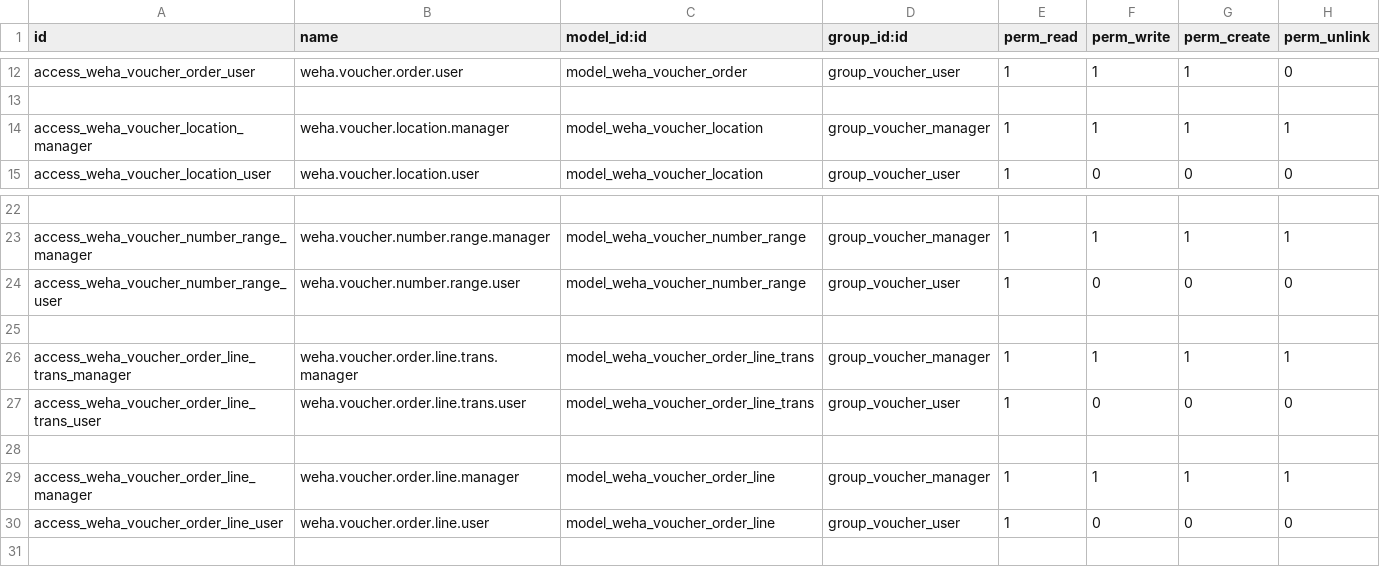
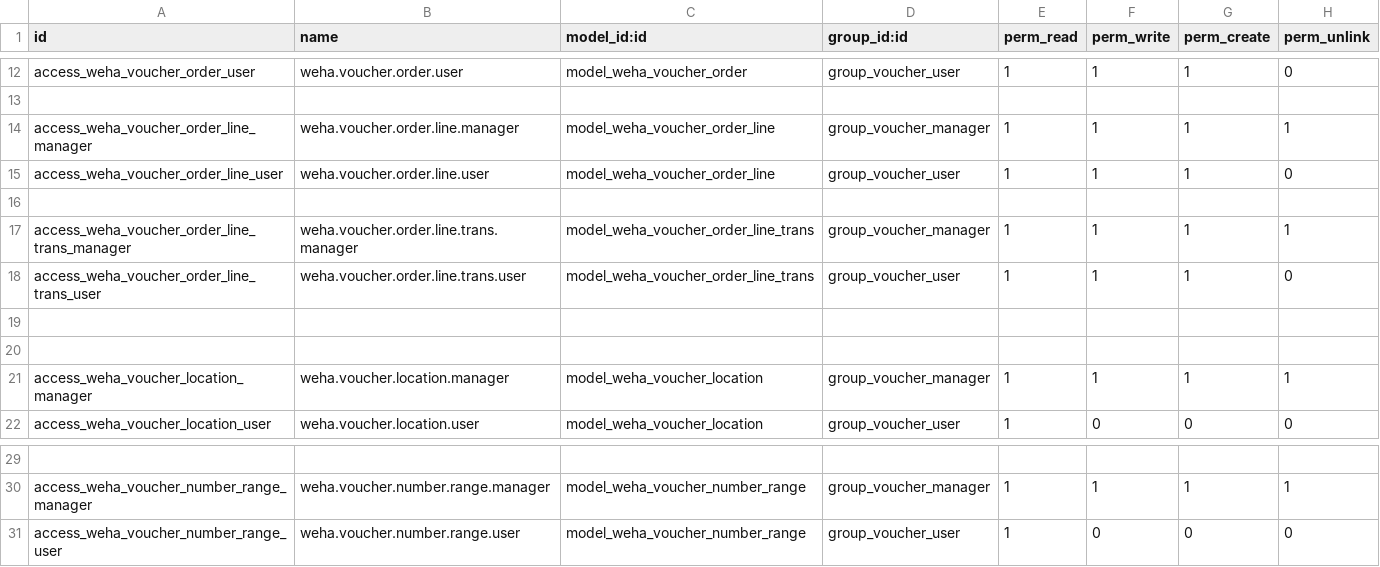
Before and after one commit to wahhid/weha_voucher_mgmt, a CSV file: weha_voucher_mgmt/security/ir.model.access.csv, drawn as a sheet; only a part is shown, gaps mark what is left out.

Commit message:
update v-line

```diff
--- a/weha_voucher_mgmt/security/ir.model.access.csv
+++ b/weha_voucher_mgmt/security/ir.model.access.csv
@@ -13,2 +13,9 @@ access_weha_voucher_order_user,weha.voucher.order.user,model_weha_voucher_order,
 
+access_weha_voucher_order_line_manager,weha.voucher.order.line.manager,model_weha_voucher_order_line,group_voucher_manager,1,1,1,1
+access_weha_voucher_order_line_user,weha.voucher.order.line.user,model_weha_voucher_order_line,group_voucher_user,1,1,1,0
+
+access_weha_voucher_order_line_trans_manager,weha.voucher.order.line.trans.manager,model_weha_voucher_order_line_trans,group_voucher_manager,1,1,1,1
+access_weha_voucher_order_line_trans_user,weha.voucher.order.line.trans.user,model_weha_voucher_order_line_trans,group_voucher_user,1,1,1,0
+
+
 access_weha_voucher_location_manager,weha.voucher.location.manager,model_weha_voucher_location,group_voucher_manager,1,1,1,1
@@ -24,7 +31 @@ access_weha_voucher_number_range_manager,weha.voucher.number.range.manager,model
 access_weha_voucher_number_range_user,weha.voucher.number.range.user,model_weha_voucher_number_range,group_voucher_user,1,0,0,0
-
-access_weha_voucher_order_line_trans_manager,weha.voucher.order.line.trans.manager,model_weha_voucher_order_line_trans,group_voucher_manager,1,1,1,1
-access_weha_voucher_order_line_trans_user,weha.voucher.order.line.trans.user,model_weha_voucher_order_line_trans,group_voucher_user,1,0,0,0
-
-access_weha_voucher_order_line_manager,weha.voucher.order.line.manager,model_weha_voucher_order_line,group_voucher_manager,1,1,1,1
-access_weha_voucher_order_line_user,weha.voucher.order.line.user,model_weha_voucher_order_line,group_voucher_user,1,0,0,0
```
Also changed, not shown: 10 other files.
